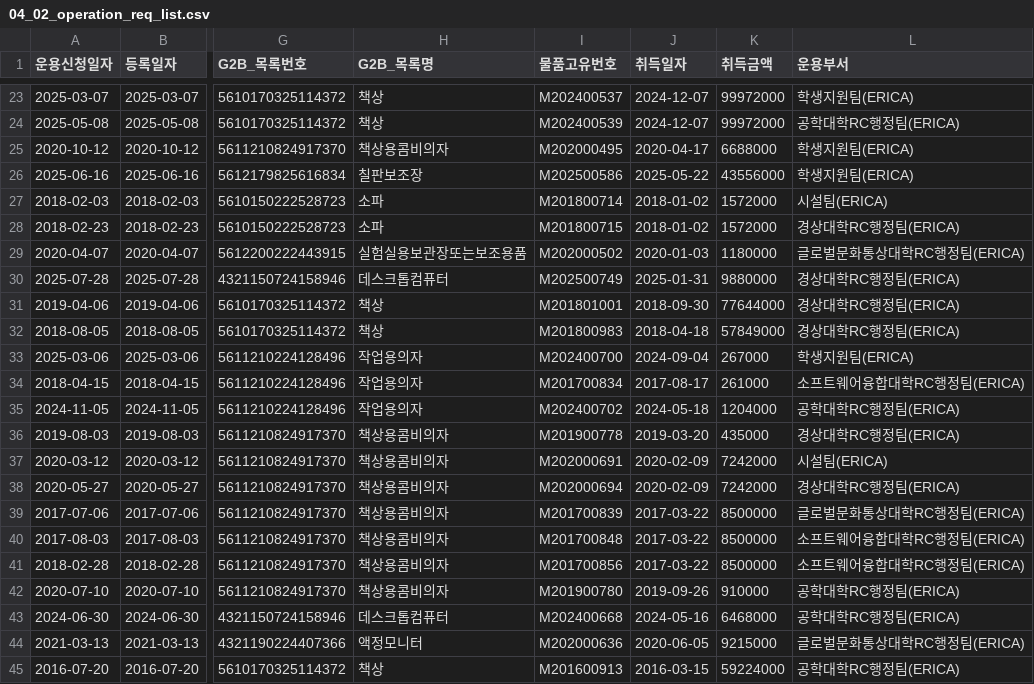
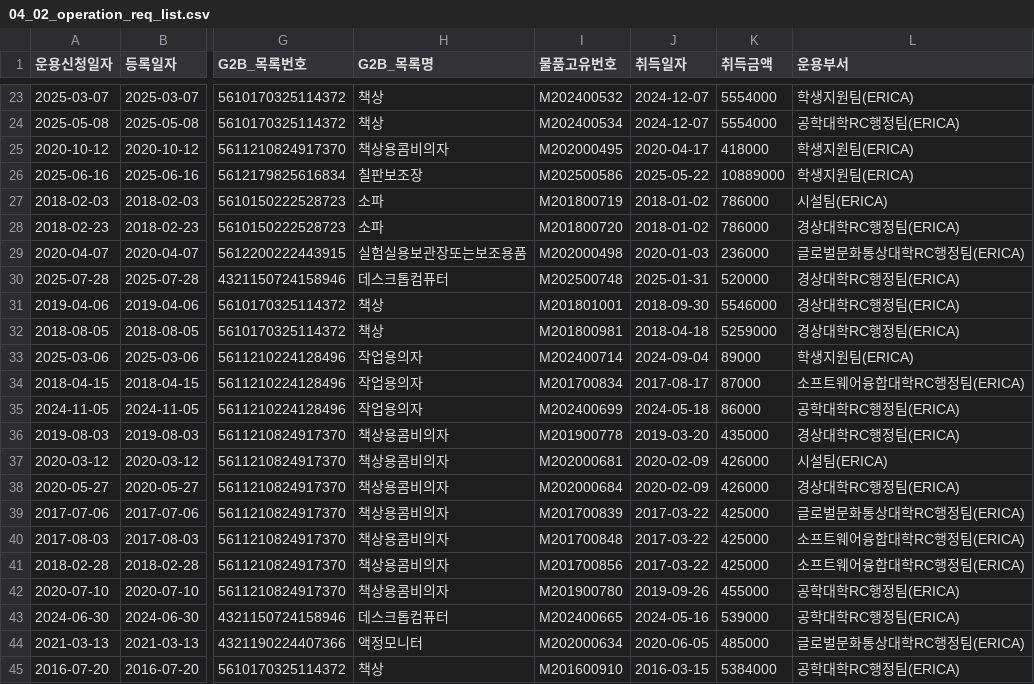
Before and after one commit to U-sto/U-sto_AI, a CSV file: dataset/create_data/data_lifecycle/04_02_operation_req_list.csv, drawn as a sheet; only a part is shown, gaps mark what is left out; the diff covers the shown part only; the diff names each change by its address in the sheet, - before the commit and + after, or states it on an @@ line.

```diff
--- a/dataset/create_data/data_lifecycle/04_02_operation_req_list.csv
+++ b/dataset/create_data/data_lifecycle/04_02_operation_req_list.csv
-I23 (물품고유번호): M202400537
+I23 (물품고유번호): M202400532
-K23:K24 (취득금액): 99972000
+K23:K24 (취득금액): 5554000
-I24 (물품고유번호): M202400539
+I24 (물품고유번호): M202400534
-K25 (취득금액): 6688000
+K25 (취득금액): 418000
-K26 (취득금액): 43556000
+K26 (취득금액): 10889000
-I27 (물품고유번호): M201800714
+I27 (물품고유번호): M201800719
-K27:K28 (취득금액): 1572000
+K27:K28 (취득금액): 786000
-I28 (물품고유번호): M201800715
+I28 (물품고유번호): M201800720
-I29 (물품고유번호): M202000502
+I29 (물품고유번호): M202000498
-K29 (취득금액): 1180000
+K29 (취득금액): 236000
-I30 (물품고유번호): M202500749
+I30 (물품고유번호): M202500748
-K30 (취득금액): 9880000
+K30 (취득금액): 520000
-K31 (취득금액): 77644000
+K31 (취득금액): 5546000
-I32 (물품고유번호): M201800983
+I32 (물품고유번호): M201800981
-K32 (취득금액): 57849000
+K32 (취득금액): 5259000
-I33 (물품고유번호): M202400700
+I33 (물품고유번호): M202400714
-K33 (취득금액): 267000
+K33 (취득금액): 89000
-K34 (취득금액): 261000
+K34 (취득금액): 87000
-I35 (물품고유번호): M202400702
+I35 (물품고유번호): M202400699
-K35 (취득금액): 1204000
+K35 (취득금액): 86000
-I37 (물품고유번호): M202000691
+I37 (물품고유번호): M202000681
-K37:K38 (취득금액): 7242000
+K37:K38 (취득금액): 426000
-I38 (물품고유번호): M202000694
+I38 (물품고유번호): M202000684
-K39:K41 (취득금액): 8500000
+K39:K41 (취득금액): 425000
-K42 (취득금액): 910000
+K42 (취득금액): 455000
-I43 (물품고유번호): M202400668
+I43 (물품고유번호): M202400665
-K43 (취득금액): 6468000
+K43 (취득금액): 539000
-I44 (물품고유번호): M202000636
+I44 (물품고유번호): M202000634
-K44 (취득금액): 9215000
+K44 (취득금액): 485000
-I45 (물품고유번호): M201600913
+I45 (물품고유번호): M201600910
-K45 (취득금액): 59224000
+K45 (취득금액): 5384000
```
Also changed, not shown: 130 edited cells elsewhere in this file, dataset/create_data/data_lifecycle/04_03_return_list.csv, dataset/create_data/data_view/View_04_01_운용_기본정보.csv, 8 other files.
